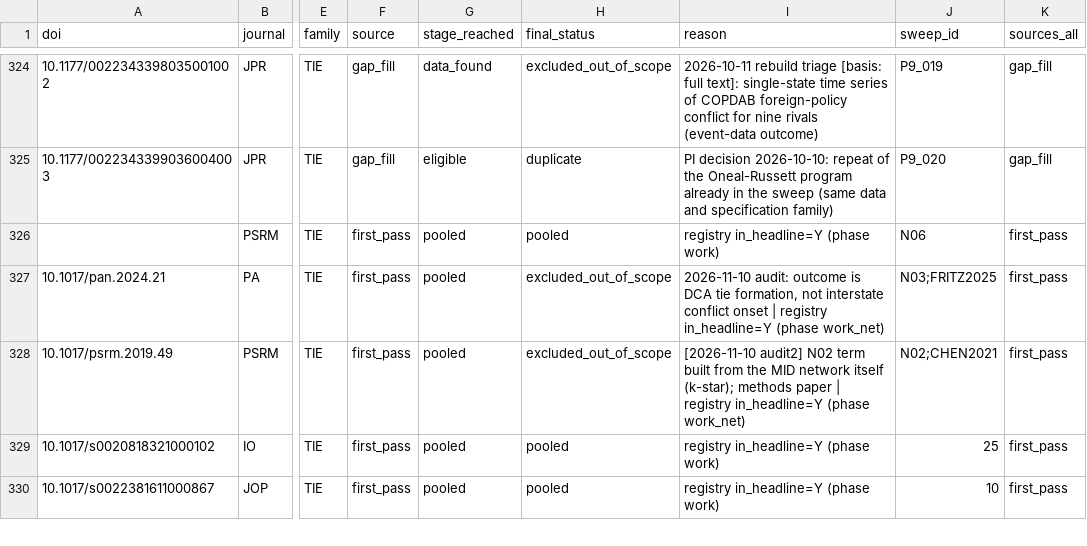
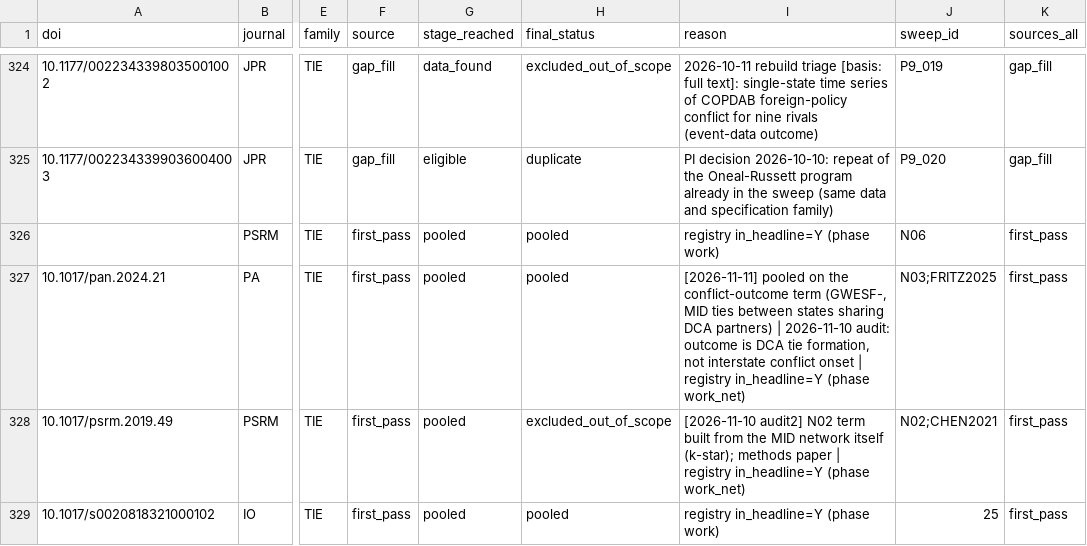
Before and after one commit to jfedgerton/war_network_reconfiguration, a CSV file: code/04_replication_sweep/study_flow.csv, drawn as a sheet; only a part is shown, gaps mark what is left out; the shorter side is filled out with more unchanged rows; the diff names each change by its address in the sheet, - before the commit and + after, or states it on an @@ line.

```diff
--- a/code/04_replication_sweep/study_flow.csv
+++ b/code/04_replication_sweep/study_flow.csv
-H327 (final_status): excluded_out_of_scope
+H327 (final_status): pooled
-I327 (reason): 2026-11-10 audit:…
+I327 (reason): [2026-11-11] pooled on the conflict-outcome term (GWESF-, MID ties between states sharing DCA partners) | 2026-11-10 audit:…
```
Also changed, not shown: code/04_replication_sweep/registry.csv, 3 other files.
